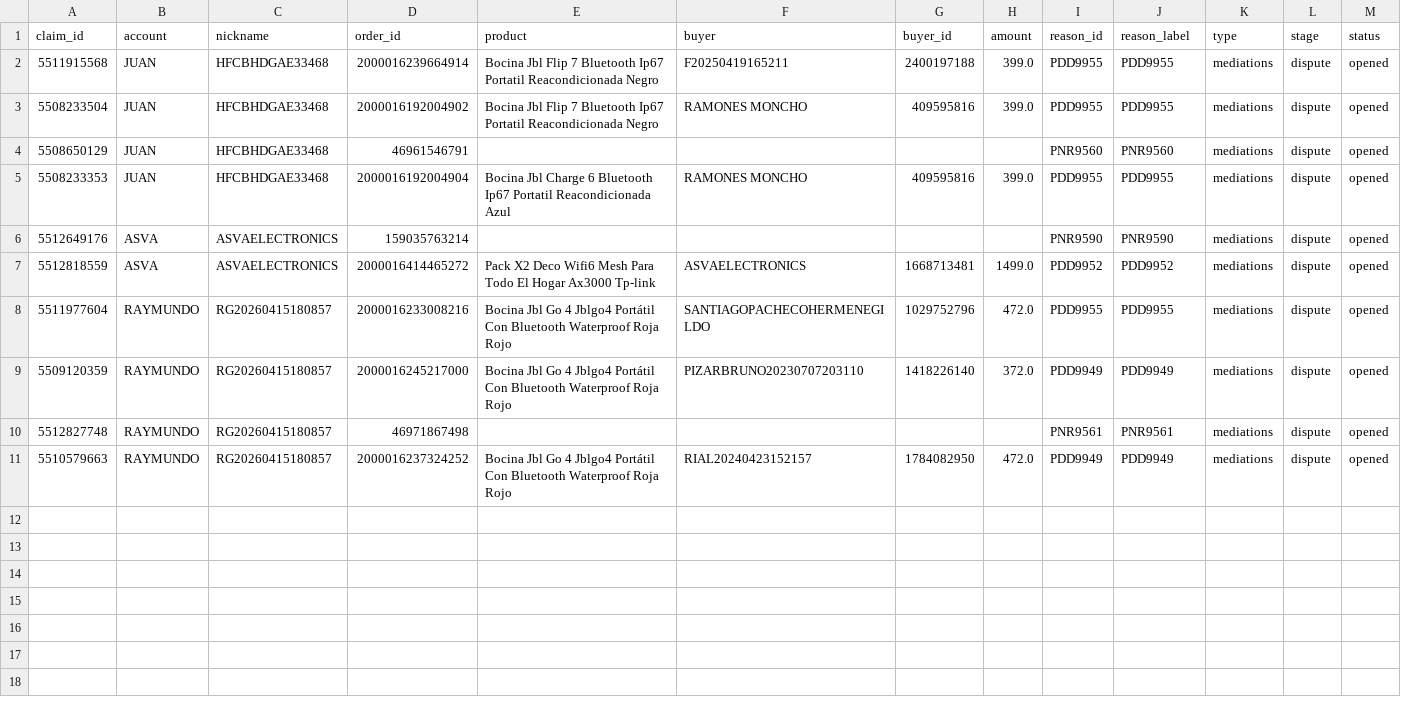
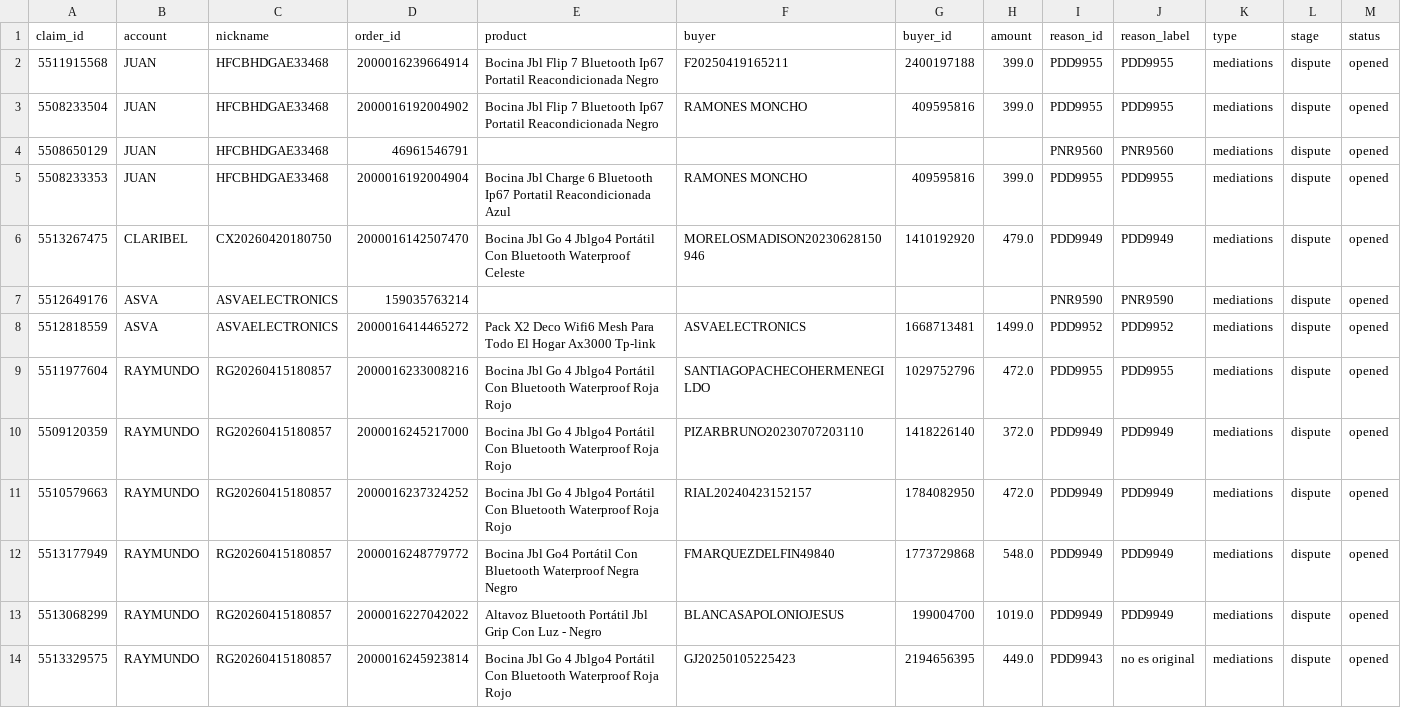
Before and after one commit to kxmwnzbzhn-spec/meli-autoresponder, a CSV file: claims_today.csv, drawn as a sheet; only a part is shown; removed rows and columns are numbered as before the commit, all else as after; rows hold the shown columns only; the diff names each change by its address in the sheet, - before the commit and + after, or states it on an @@ line.

Commit message:
daily claims report

```diff
--- a/claims_today.csv
+++ b/claims_today.csv
+row 6: 5513267475 | CLARIBEL | CX20260420180750 | 2000016142507470 | Bocina Jbl Go 4 Jblgo4 Portátil Con Bluetooth Waterproof Celeste | MORELOSMADISON20230628150946 | 1410192920 | 479.0 | PDD9949 | PDD9949 | mediations | dispute | opened
-row 10: 5512827748 | RAYMUNDO | RG20260415180857 | 46971867498 |  |  |  |  | PNR9561 | PNR9561 | mediations | dispute | opened
+row 12: 5513177949 | RAYMUNDO | RG20260415180857 | 2000016248779772 | Bocina Jbl Go4 Portátil Con Bluetooth Waterproof Negra Negro | FMARQUEZDELFIN49840 | 1773729868 | 548.0 | PDD9949 | PDD9949 | mediations | dispute | opened
+row 13: 5513068299 | RAYMUNDO | RG20260415180857 | 2000016227042022 | Altavoz Bluetooth Portátil Jbl Grip Con Luz - Negro | BLANCASAPOLONIOJESUS | 199004700 | 1019.0 | PDD9949 | PDD9949 | mediations | dispute | opened
+row 14: 5513329575 | RAYMUNDO | RG20260415180857 | 2000016245923814 | Bocina Jbl Go 4 Jblgo4 Portátil Con Bluetooth Waterproof Roja Rojo | GJ20250105225423 | 2194656395 | 449.0 | PDD9943 | no es original | mediations | dispute | opened
```
Also changed, not shown: 1 other file.
